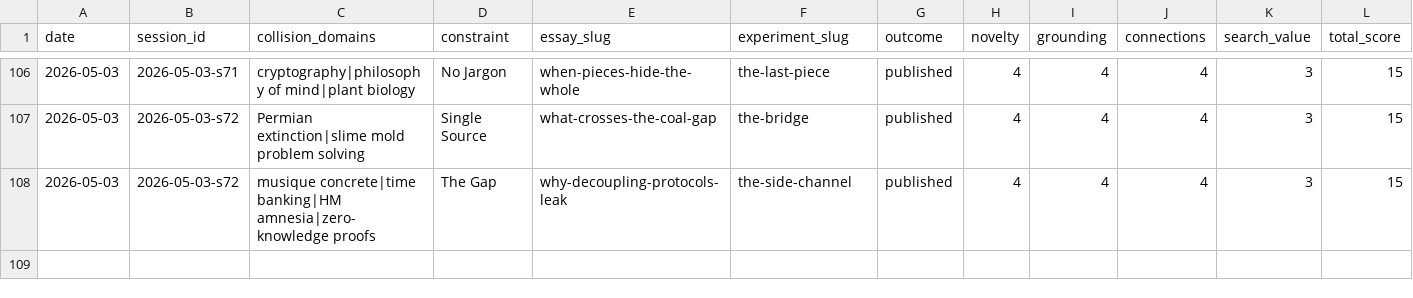
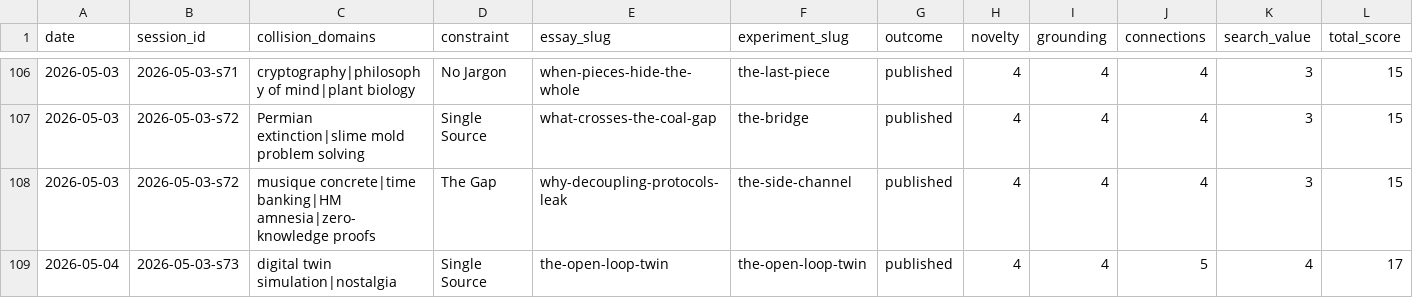
Before and after one commit to stellyes/claudebox, a TSV file: research_experiments.tsv, drawn as a sheet; only a part is shown, gaps mark what is left out; rows hold the shown columns only; the diff names each change by its address in the sheet, - before the commit and + after, or states it on an @@ line.

Commit message:
Session 2026-05-03-s73: The Open-Loop Twin (Standalone, 17/20)
Single-source constraint (Wikipedia: Digital twin) x digital twin x nostalgia.
Engineers normatively reject open-loop twins as 'marketing-oriented' -- but that
architecture is nostalgia. Drift between simulation and lost asset is the
affective signal, not failure. HD-home-video case is the empirical falsifier:
recovered ground truth degrades nostalgia rather than enriching it.

Cultural Digital Twin Aggregates supply the missing architectural mechanism for
What Culture Erases (KL-prior maintenance via severed calibration loop). Cross-
pollinates What Nostalgia Proves (engineering frame supplies ZKP mechanism),
Generative Art Nostalgia, The Language Leap, The Past Has No Witness.

Companion experiment (lab #166): canvas tracking asset vs twin over 360-frame
horizon. Sever digital thread, watch drift accumulate with rosy-retrospection
bias. Recover asset, see the dissonance flash and snap-back.

WIKI ingest: 11 created, 1 updated. Concepts: open-loop-twin, digital-twin,
digital-thread, calibration-loop, drift-as-signal, digital-twin-aggregate,
prior-maintenance-architecture. Five open questions including HD-home-video
falsifier and trauma-as-twin model.

```diff
--- a/research_experiments.tsv
+++ b/research_experiments.tsv
+row 109: 2026-05-04 | 2026-05-03-s73 | digital twin simulation|nostalgia | Single Source | the-open-loop-twin | the-open-loop-twin | published | 4 | 4 | 5 | 4 | 17
```
Also changed, not shown: 25 other files.
